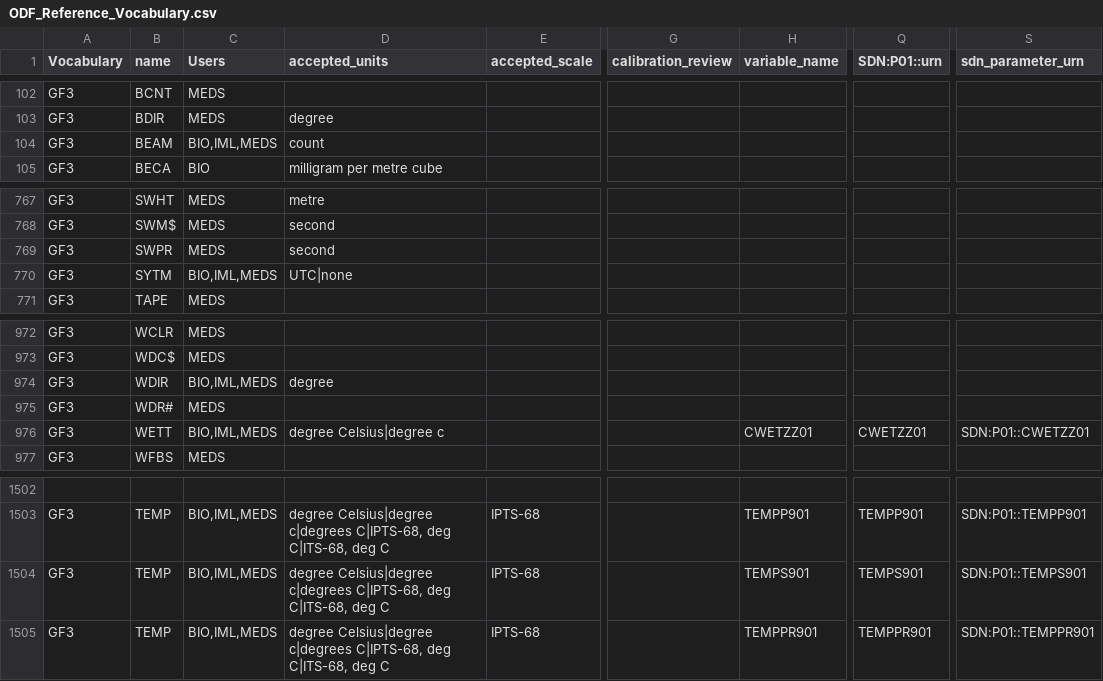
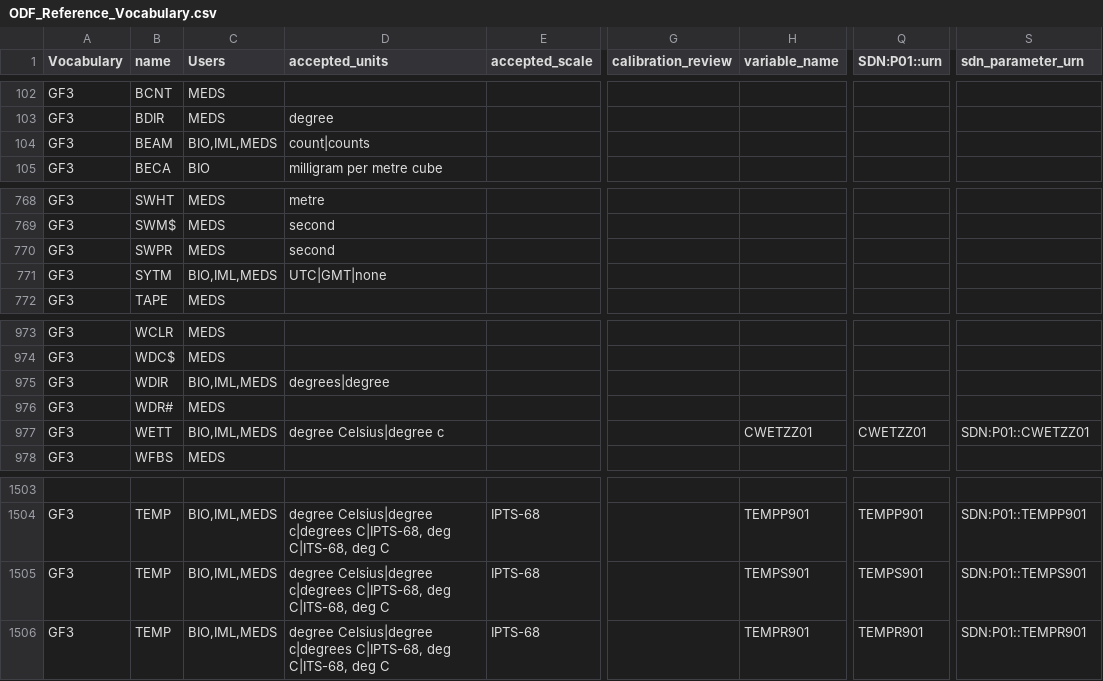
Before and after one commit to cioos-siooc/cioos-siooc_data_transform, a CSV file: projects/odf_transform/odf_transform/ODF_Reference_Vocabulary.csv, drawn as a sheet; only a part is shown, gaps mark what is left out; addresses are those after the commit; the diff covers the shown part only; the diff names each change by its address in the sheet, - before the commit and + after, or states it on an @@ line.

```diff
--- a/projects/odf_transform/odf_transform/ODF_Reference_Vocabulary.csv
+++ b/projects/odf_transform/odf_transform/ODF_Reference_Vocabulary.csv
-D104 (accepted_units): count
+D104 (accepted_units): count|counts
-D771 (accepted_units): UTC|none
+D771 (accepted_units): UTC|GMT|none
-D975 (accepted_units): degree
+D975 (accepted_units): degrees|degree
-H1506 (variable_name): TEMPPR901
+H1506 (variable_name): TEMPR901
-Q1506 (SDN:P01::urn): TEMPPR901
+Q1506 (SDN:P01::urn): TEMPR901
-S1506 (sdn_parameter_urn): SDN:P01::TEMPPR901
+S1506 (sdn_parameter_urn): SDN:P01::TEMPR901
```
Also changed, not shown: 1 added row and 17 edited cells elsewhere in this file.
